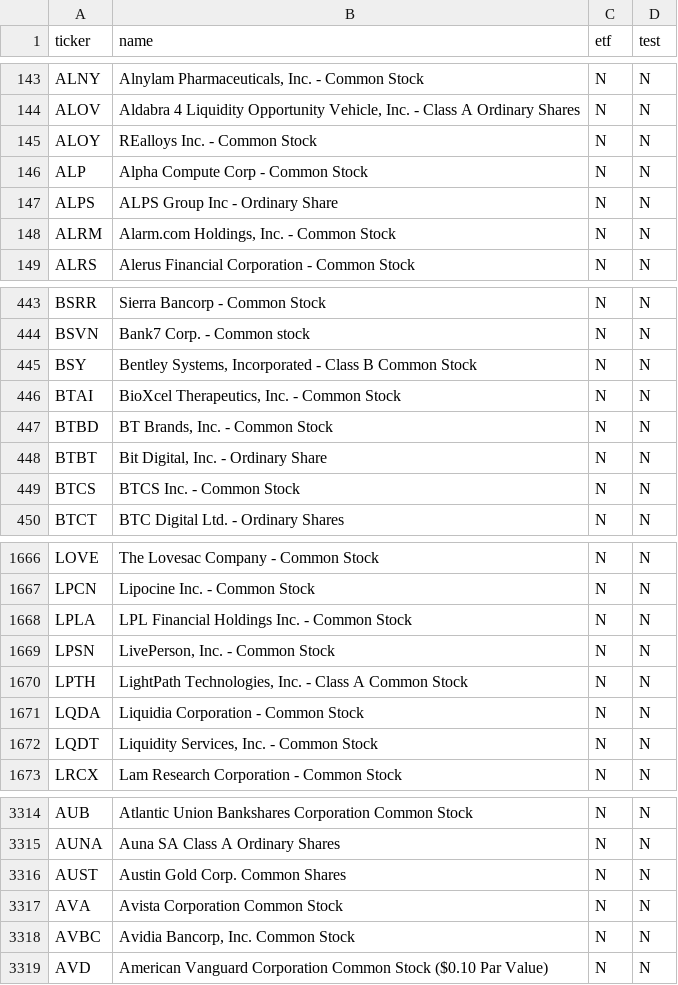
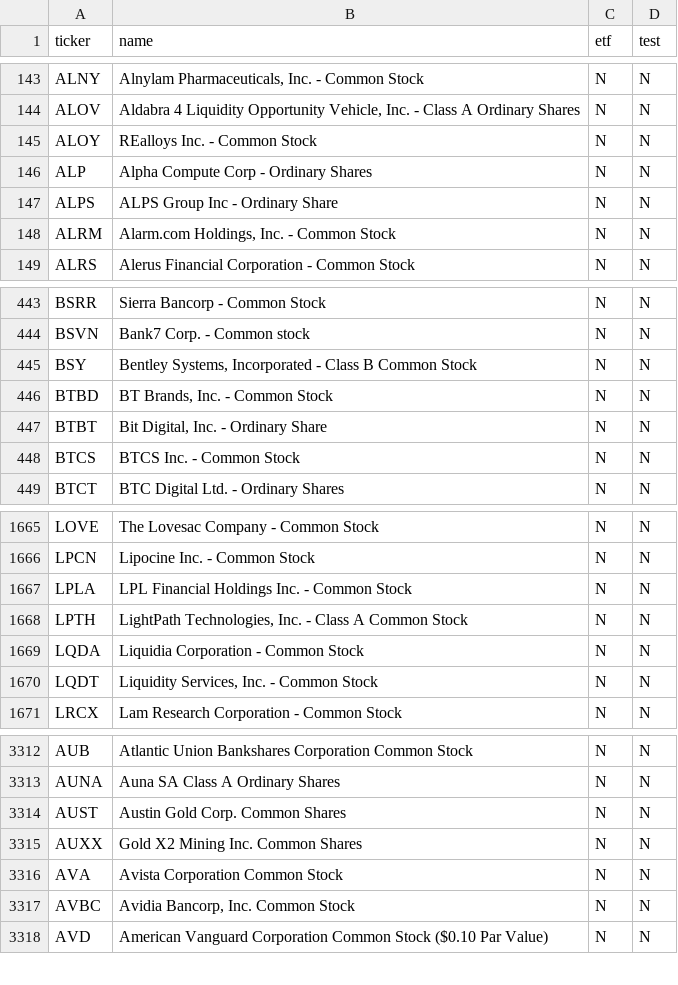
Before and after one commit to jtgeorge1970-tech/30-day-rocket-screen, a CSV file: output/01_starting_universe.csv, drawn as a sheet; only a part is shown, gaps mark what is left out.

```diff
--- a/output/01_starting_universe.csv
+++ b/output/01_starting_universe.csv
@@ -145,3 +145,3 @@ ALOV,"Aldabra 4 Liquidity Opportunity Vehicle, Inc. - Class A Ordinary Shares",N
 ALOY,REalloys Inc. - Common Stock,N,N
-ALP,Alpha Compute Corp  - Common Stock,N,N
+ALP,Alpha Compute Corp  - Ordinary Shares,N,N
 ALPS,ALPS Group Inc - Ordinary Share,N,N
@@ -445,3 +445,2 @@ BSVN,Bank7 Corp. - Common stock,N,N
 BSY,"Bentley Systems, Incorporated - Class B Common Stock",N,N
-BTAI,"BioXcel Therapeutics, Inc. - Common Stock",N,N
 BTBD,"BT Brands, Inc. - Common Stock",N,N
@@ -1668,3 +1667,2 @@ LPCN,Lipocine Inc. - Common Stock,N,N
 LPLA,LPL Financial Holdings Inc. - Common Stock,N,N
-LPSN,"LivePerson, Inc. - Common Stock",N,N
 LPTH,"LightPath Technologies, Inc. - Class A Common Stock",N,N
@@ -3316,2 +3314,3 @@ AUNA,Auna SA Class A Ordinary Shares,N,N
 AUST,Austin Gold Corp. Common Shares,N,N
+AUXX,Gold X2 Mining Inc. Common Shares,N,N
 AVA,Avista Corporation Common Stock,N,N
```
Also changed, not shown: output/03_investable.csv, output/05_semifinalists.csv, 5 other files.
